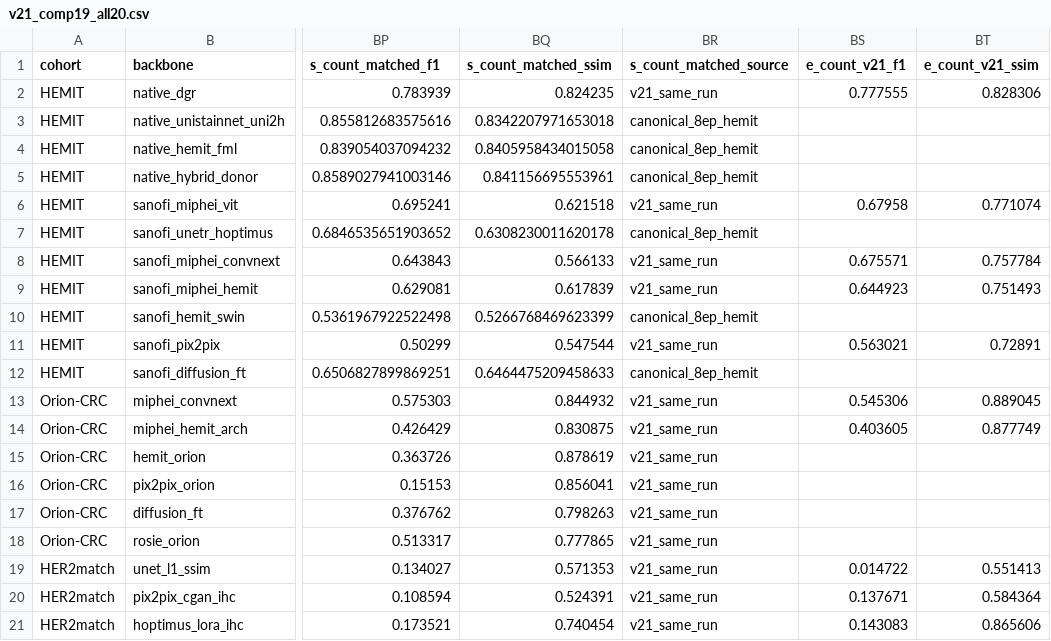
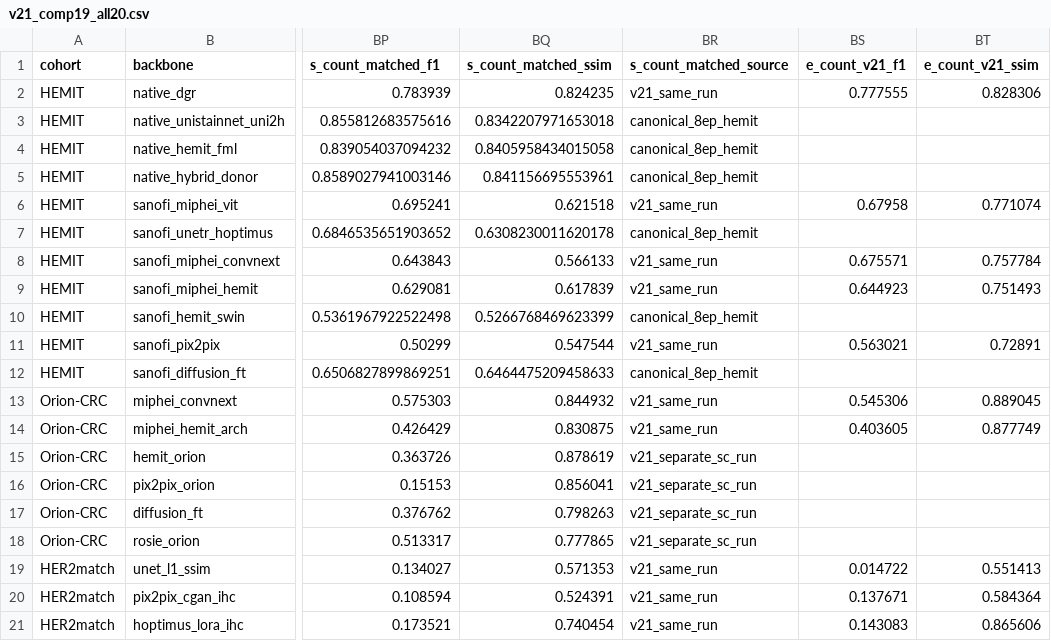
Before and after one commit to gxCaesar/screened-count-residual, a CSV file: results/nature_v21/v21_comp19_all20.csv, drawn as a sheet; only a part is shown, gaps mark what is left out; the diff names each change by its address in the sheet, - before the commit and + after, or states it on an @@ line.

```diff
--- a/results/nature_v21/v21_comp19_all20.csv
+++ b/results/nature_v21/v21_comp19_all20.csv
-BR15:BR18 (s_count_matched_source): v21_same_run
+BR15:BR18 (s_count_matched_source): v21_separate_sc_run
```
Also changed, not shown: results/source_data/supp_fig2_source_data.csv, results/source_data/v21_comp19_all20.csv, 2 other files.
